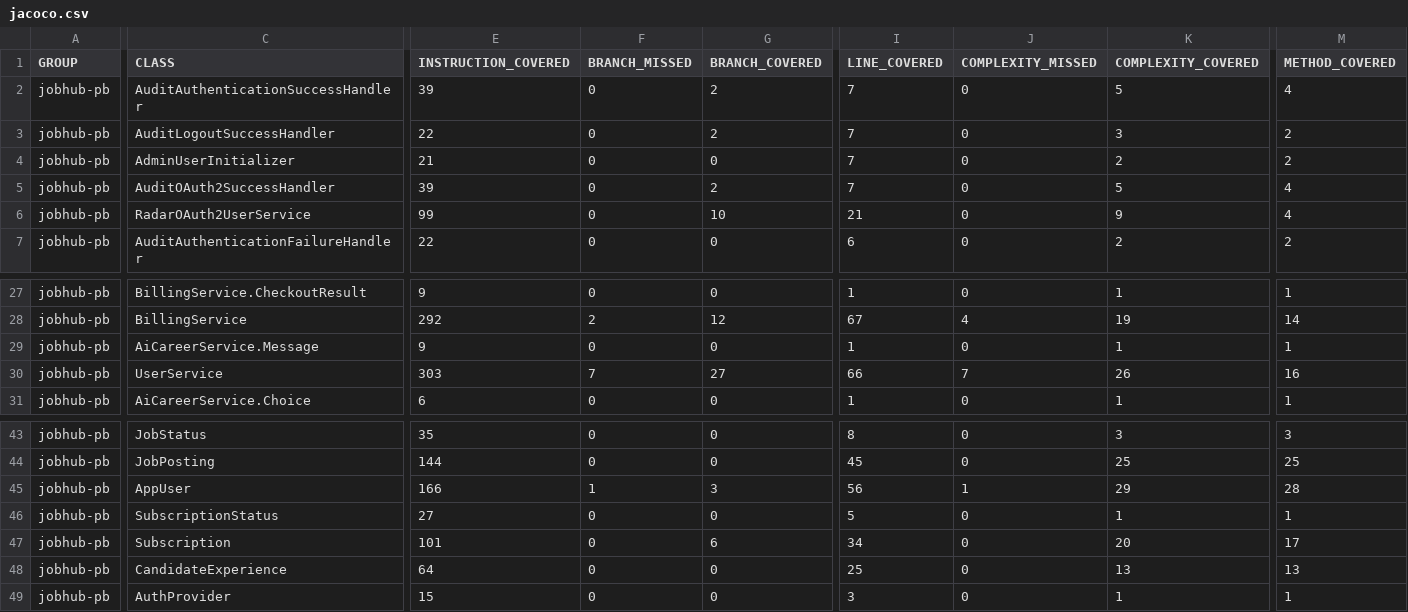
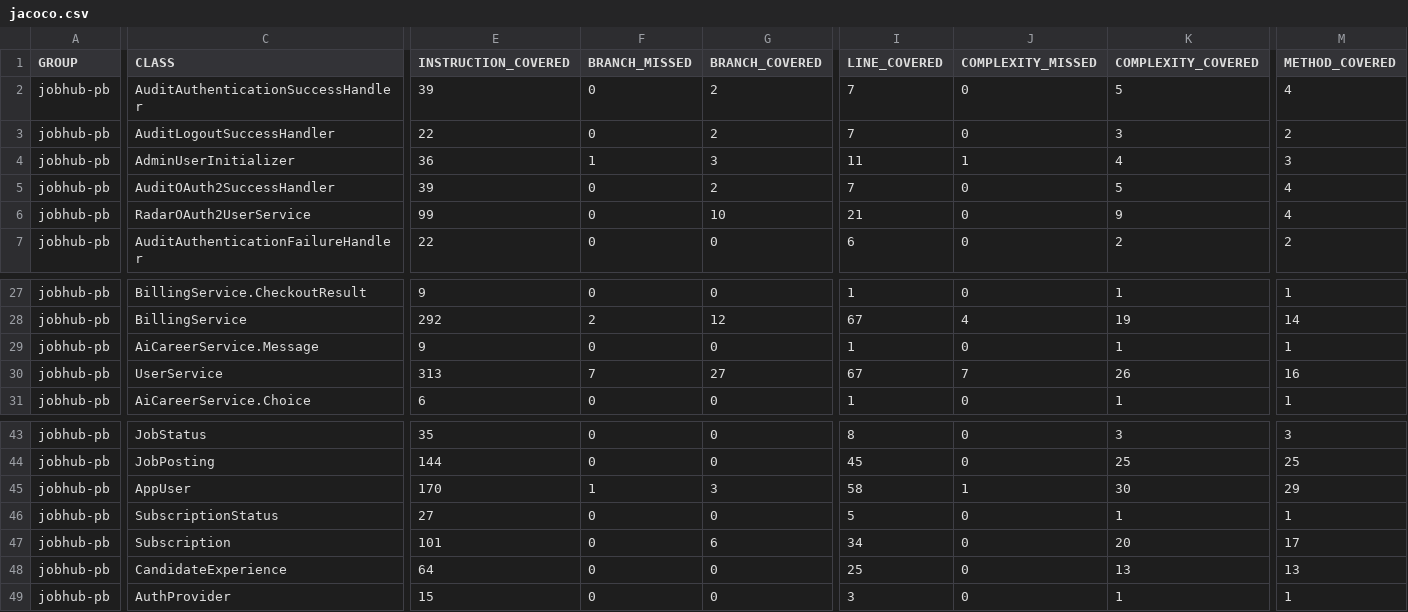
Before and after one commit to Des-Sist-Corp-UFPB/projeto-eq13-1, a CSV file: cobertura/jacoco.csv, drawn as a sheet; only a part is shown, gaps mark what is left out; the diff names each change by its address in the sheet, - before the commit and + after, or states it on an @@ line.

```diff
--- a/cobertura/jacoco.csv
+++ b/cobertura/jacoco.csv
-E4 (INSTRUCTION_COVERED): 21
+E4 (INSTRUCTION_COVERED): 36
-F4 (BRANCH_MISSED): 0
+F4 (BRANCH_MISSED): 1
-G4 (BRANCH_COVERED): 0
+G4 (BRANCH_COVERED): 3
-I4 (LINE_COVERED): 7
+I4 (LINE_COVERED): 11
-J4 (COMPLEXITY_MISSED): 0
+J4 (COMPLEXITY_MISSED): 1
-K4 (COMPLEXITY_COVERED): 2
+K4 (COMPLEXITY_COVERED): 4
-M4 (METHOD_COVERED): 2
+M4 (METHOD_COVERED): 3
-E30 (INSTRUCTION_COVERED): 303
+E30 (INSTRUCTION_COVERED): 313
-I30 (LINE_COVERED): 66
+I30 (LINE_COVERED): 67
-E45 (INSTRUCTION_COVERED): 166
+E45 (INSTRUCTION_COVERED): 170
-I45 (LINE_COVERED): 56
+I45 (LINE_COVERED): 58
-K45 (COMPLEXITY_COVERED): 29
+K45 (COMPLEXITY_COVERED): 30
-M45 (METHOD_COVERED): 28
+M45 (METHOD_COVERED): 29
```
Also changed, not shown: 23 other files.
